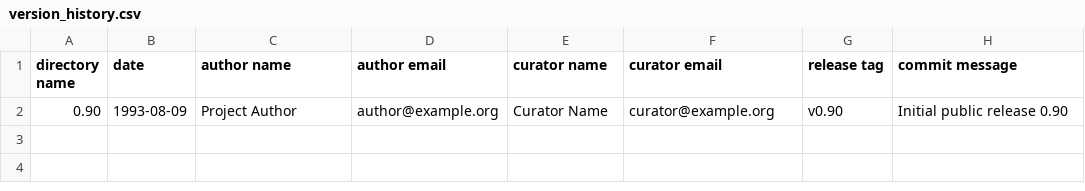
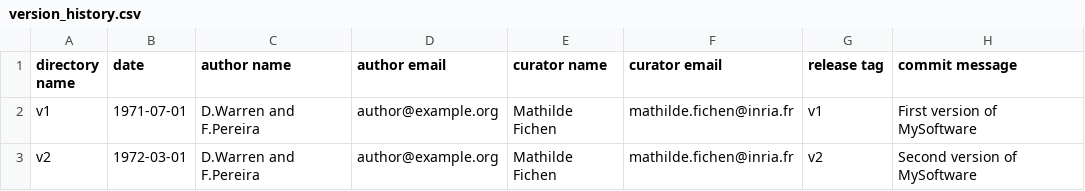
Before and after one commit to mathfichen/MySoftware, a CSV file: metadata/version_history.csv, drawn as a sheet.

Commit message:
Update version_history.csv

```diff
--- a/metadata/version_history.csv
+++ b/metadata/version_history.csv
@@ -1,2 +1,3 @@
 directory name,date,author name,author email,curator name,curator email,release tag,commit message
-0.90,1993-08-09,Project Author,author@example.org,Curator Name,curator@example.org,v0.90,"Initial public release 0.90"
+v1,1971-07-01,D.Warren and F.Pereira,author@example.org,Mathilde Fichen,mathilde.fichen@inria.fr,v1,"First version of MySoftware"
+v2,1972-03-01,D.Warren and F.Pereira,author@example.org,Mathilde Fichen,mathilde.fichen@inria.fr,v2,"Second version of MySoftware"
```
